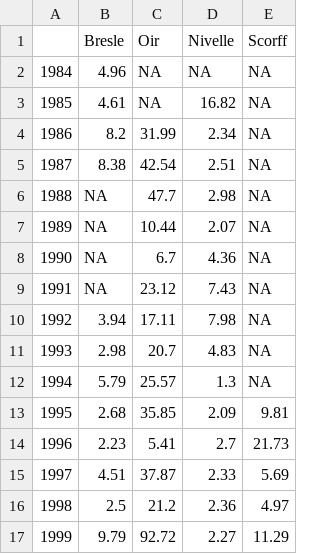
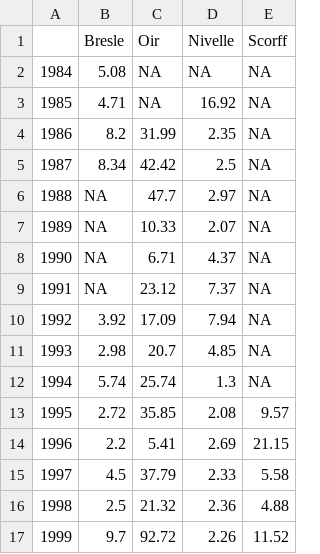
Before and after one commit to ORE-DiaPFC/Abondance, a CSV file: CIEM/T3.3.6.1.csv, drawn as a sheet; only a part is shown; the diff covers the shown part only.

```diff
--- a/CIEM/T3.3.6.1.csv
+++ b/CIEM/T3.3.6.1.csv
@@ -1,17 +1,17 @@
 "","Bresle","Oir","Nivelle","Scorff"
-"1984",4.96,NA,NA,NA
-"1985",4.61,NA,16.82,NA
-"1986",8.2,31.99,2.34,NA
-"1987",8.38,42.54,2.51,NA
-"1988",NA,47.7,2.98,NA
-"1989",NA,10.44,2.07,NA
-"1990",NA,6.7,4.36,NA
-"1991",NA,23.12,7.43,NA
-"1992",3.94,17.11,7.98,NA
-"1993",2.98,20.7,4.83,NA
-"1994",5.79,25.57,1.3,NA
-"1995",2.68,35.85,2.09,9.81
-"1996",2.23,5.41,2.7,21.73
-"1997",4.51,37.87,2.33,5.69
-"1998",2.5,21.2,2.36,4.97
-"1999",9.79,92.72,2.27,11.29
+"1984",5.08,NA,NA,NA
+"1985",4.71,NA,16.92,NA
+"1986",8.2,31.99,2.35,NA
+"1987",8.34,42.42,2.5,NA
+"1988",NA,47.7,2.97,NA
+"1989",NA,10.33,2.07,NA
+"1990",NA,6.71,4.37,NA
+"1991",NA,23.12,7.37,NA
+"1992",3.92,17.09,7.94,NA
+"1993",2.98,20.7,4.85,NA
+"1994",5.74,25.74,1.3,NA
+"1995",2.72,35.85,2.08,9.57
+"1996",2.2,5.41,2.69,21.15
+"1997",4.5,37.79,2.33,5.58
+"1998",2.5,21.32,2.36,4.88
+"1999",9.7,92.72,2.26,11.52
```
Also changed, not shown: 45 edited cells elsewhere in this file, CIEM/Table7_Scorff_2019.csv, CIEM/Table8_Oir_2019.csv, 12 other files.
